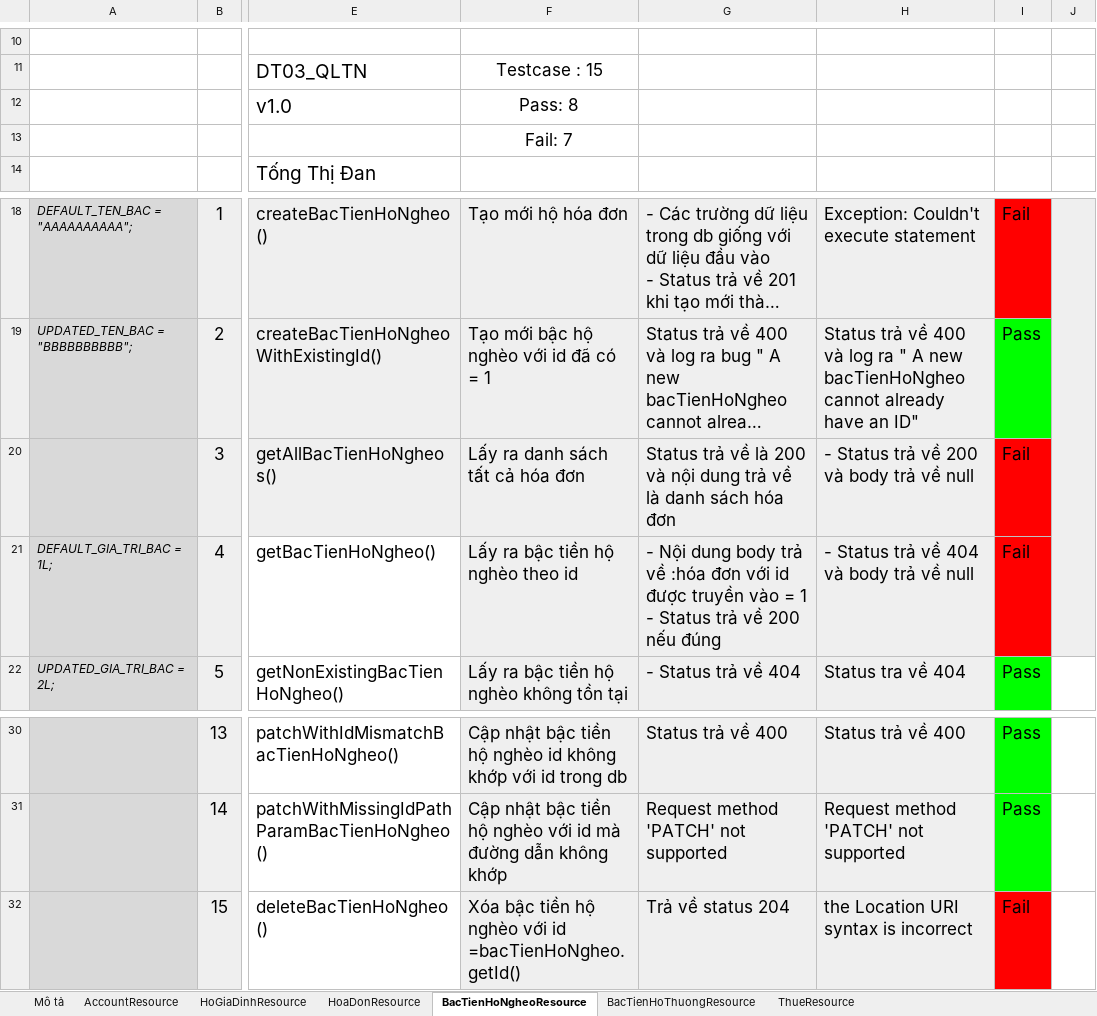
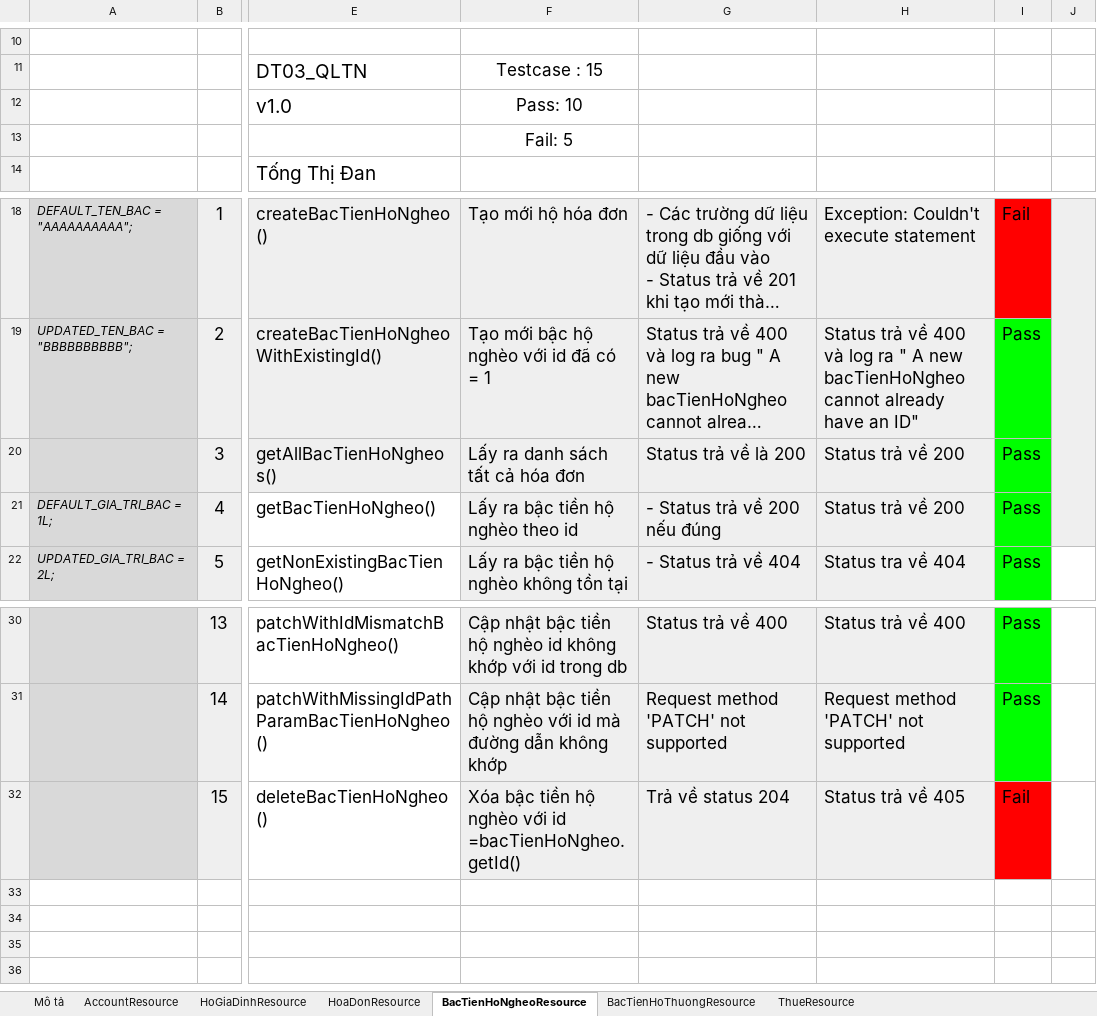
Before and after one commit to TruongHungnb/sqa-demo, an Excel workbook: Report/1_3_6.xlsx, sheet BacTienHoNgheoResource, drawn as a sheet; only a part is shown, gaps mark what is left out; long unchanged cells end in …; values as stored, in another font and other column widths than the file's, no borders; charts and pictures not drawn; ↵ is a line break in a cell; the diff names each change by its address in the sheet, - before the commit and + after, or states it on an @@ line.

```diff
--- a/Report/1_3_6.xlsx (sheet BacTienHoNgheoResource)
+++ b/Report/1_3_6.xlsx (sheet BacTienHoNgheoResource)
-F12: Pass: 8
+F12: Pass: 10
-F13: Fail: 7
+F13: Fail: 5
-G20: Status trả về là 200 và nội dung trả về là danh sách hóa đơn
+G20: Status trả về là 200
-H20: - Status trả về 200 và body trả về null
+H20: Status trả về 200
-I20:I21: Fail
+I20:I21: Pass
-I20:I21 fill: #FF0000
+I20:I21 fill: #00FF00
-G21: - Nội dung body trả về :hóa đơn với id được truyền vào = 1 ↵ - Status trả…
+G21: - Status trả…
-H21: - Status trả về 404 và body trả về null
+H21: Status trả về 200
-H32: the Location URI syntax is incorrect
+H32: Status trả về 405
```
Also changed, not shown: sheet HoaDonResource, sheet HoGiaDinhResource, sheet BacTienHoThuongResource, sheet Mô tả, charts or pictures, 19 other files.
